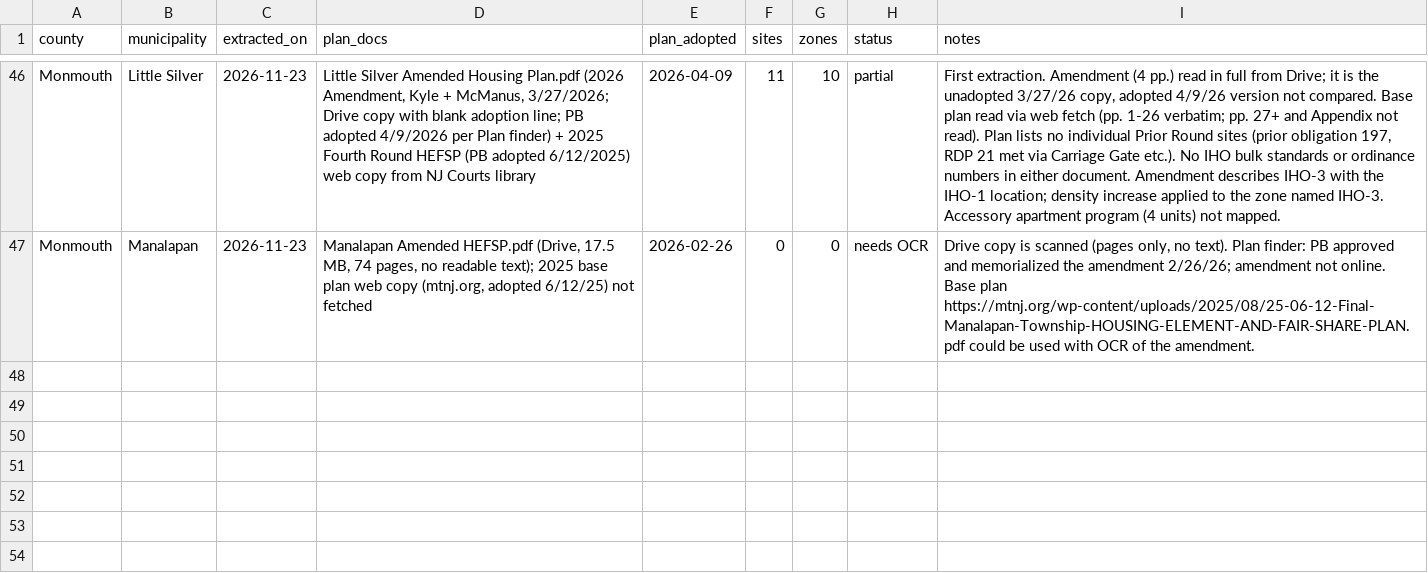
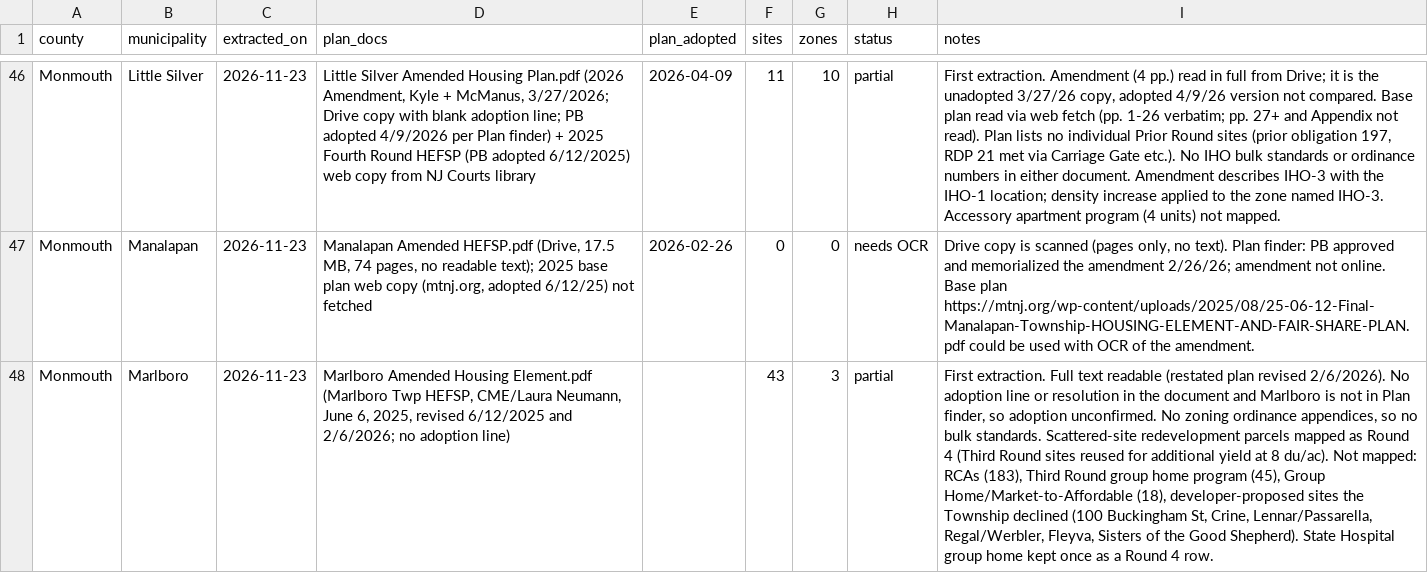
Before and after one commit to nickrogers280-coder/nj-round4-map, a CSV file: data/extraction_log.csv, drawn as a sheet; only a part is shown, gaps mark what is left out; the diff names each change by its address in the sheet, - before the commit and + after, or states it on an @@ line.

```diff
--- a/data/extraction_log.csv
+++ b/data/extraction_log.csv
+row 48: Monmouth | Marlboro | 2026-11-23 | Marlboro Amended Housing Element.pdf (Marlboro Twp HEFSP, CME/Laura Neumann, June 6, 2025, revised 6/12/2025 and 2/6/2026; no adoption line) |  | 43 | 3 | partial | First extraction. Full text readable (restated plan revised 2/6/2026). No adoption line or resolution in the document and Marlboro is not in Plan finder, so adoption unconfirmed. No zoning ordinance appendices, so no bulk standards. Scattered-site redevelopment parcels mapped as Round 4 (Third Round sites reused for additional yield at 8 du/ac). Not mapped: RCAs (183), Third Round group home program (45), Group Home/Market-to-Affordable (18), developer-proposed sites the Township declined (100 Buckingham St, Crine, Lennar/Passarella, Regal/Werbler, Fleyva, Sisters of the Good Shepherd). State Hospital group home kept once as a Round 4 row.
```
Also changed, not shown: data/zones.csv, 1 other file.
